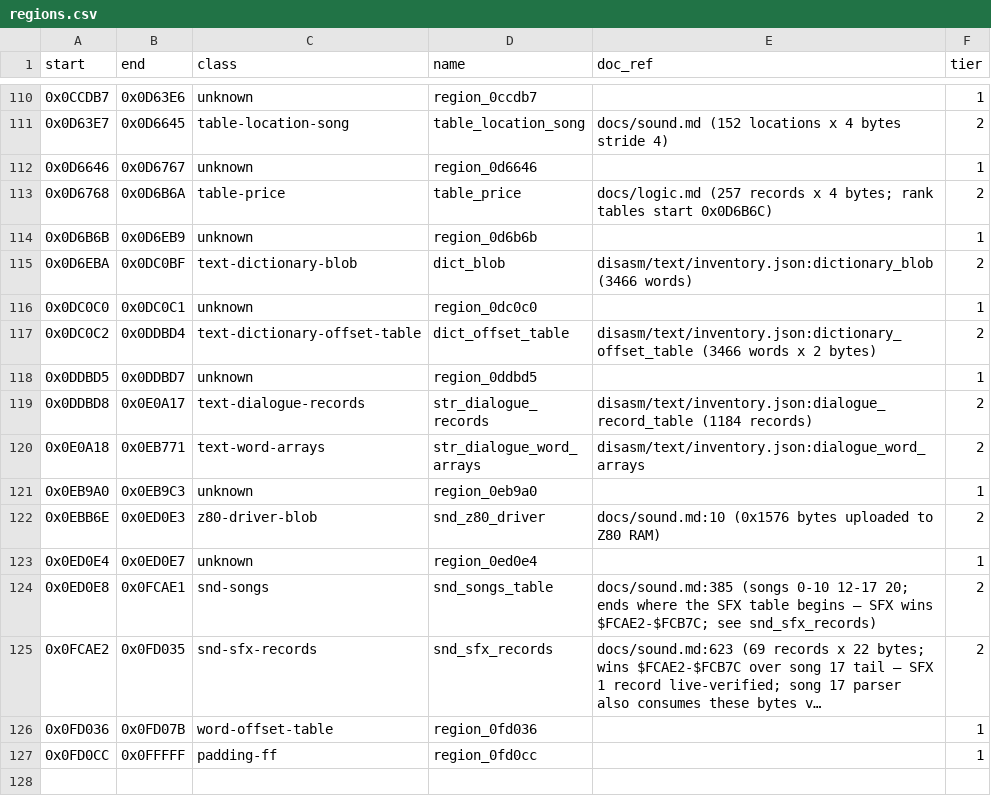
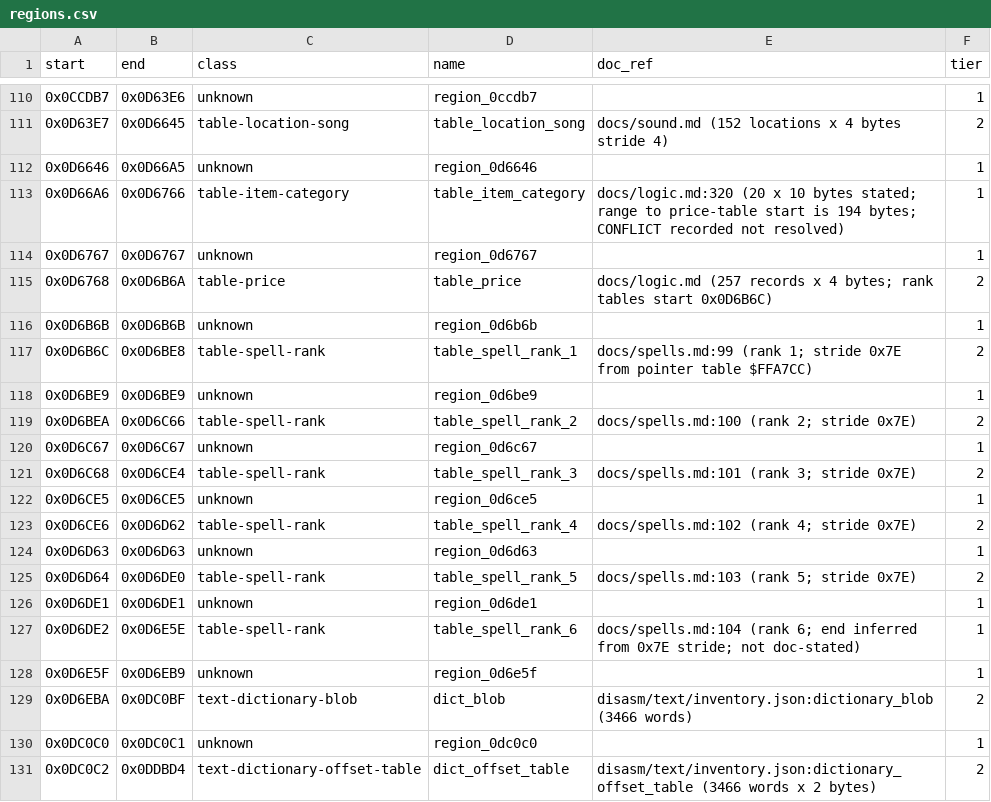
Before and after one commit to Dayset/RoPSegaMD16, a CSV file: disasm/regions.csv, drawn as a sheet; only a part is shown, gaps mark what is left out; the shorter side is filled out with more unchanged rows; long unchanged cells end in ….

```diff
--- a/disasm/regions.csv
+++ b/disasm/regions.csv
@@ -111,5 +111,19 @@ start,end,class,name,doc_ref,tier
 0x0D63E7,0x0D6645,table-location-song,table_location_song,docs/sound.md (152 locations x 4 bytes stride 4),2
-0x0D6646,0x0D6767,unknown,region_0d6646,,1
+0x0D6646,0x0D66A5,unknown,region_0d6646,,1
+0x0D66A6,0x0D6766,table-item-category,table_item_category,docs/logic.md:320 (20 x 10 bytes stated; range to price-table start is 194 bytes; CONFLICT recorded not resolved),1
+0x0D6767,0x0D6767,unknown,region_0d6767,,1
 0x0D6768,0x0D6B6A,table-price,table_price,docs/logic.md (257 records x 4 bytes; rank tables start 0x0D6B6C),2
-0x0D6B6B,0x0D6EB9,unknown,region_0d6b6b,,1
+0x0D6B6B,0x0D6B6B,unknown,region_0d6b6b,,1
+0x0D6B6C,0x0D6BE8,table-spell-rank,table_spell_rank_1,docs/spells.md:99 (rank 1; stride 0x7E from pointer table $FFA7CC),2
+0x0D6BE9,0x0D6BE9,unknown,region_0d6be9,,1
+0x0D6BEA,0x0D6C66,table-spell-rank,table_spell_rank_2,docs/spells.md:100 (rank 2; stride 0x7E),2
+0x0D6C67,0x0D6C67,unknown,region_0d6c67,,1
+0x0D6C68,0x0D6CE4,table-spell-rank,table_spell_rank_3,docs/spells.md:101 (rank 3; stride 0x7E),2
+0x0D6CE5,0x0D6CE5,unknown,region_0d6ce5,,1
+0x0D6CE6,0x0D6D62,table-spell-rank,table_spell_rank_4,docs/spells.md:102 (rank 4; stride 0x7E),2
+0x0D6D63,0x0D6D63,unknown,region_0d6d63,,1
+0x0D6D64,0x0D6DE0,table-spell-rank,table_spell_rank_5,docs/spells.md:103 (rank 5; stride 0x7E),2
+0x0D6DE1,0x0D6DE1,unknown,region_0d6de1,,1
+0x0D6DE2,0x0D6E5E,table-spell-rank,table_spell_rank_6,docs/spells.md:104 (rank 6; end inferred from 0x7E stride; not doc-stated),1
+0x0D6E5F,0x0D6EB9,unknown,region_0d6e5f,,1
 0x0D6EBA,0x0DC0BF,text-dictionary-blob,dict_blob,disasm/text/inventory.json:dictionary_blob (3466 words),2
```
Also changed, not shown: disasm/doc_regions.csv.
